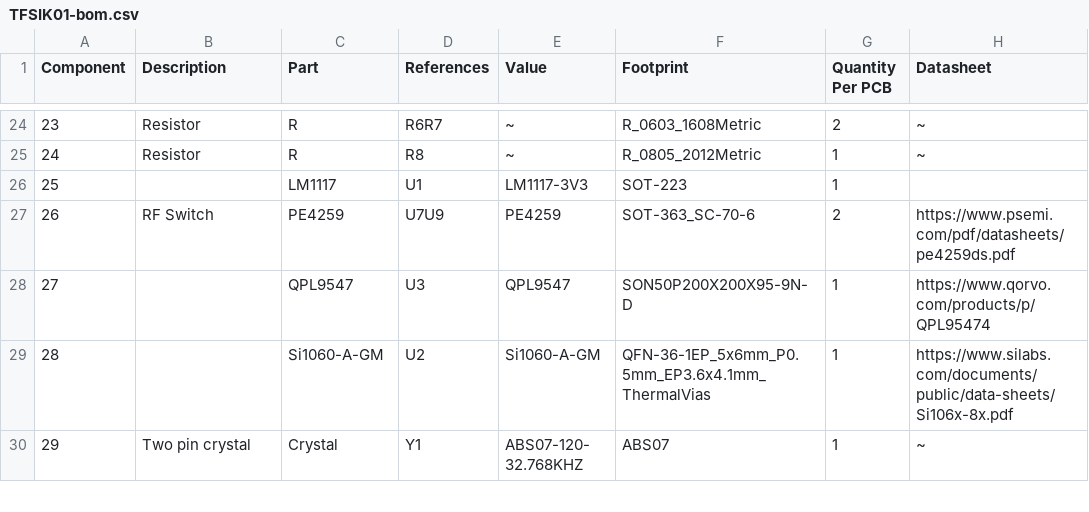
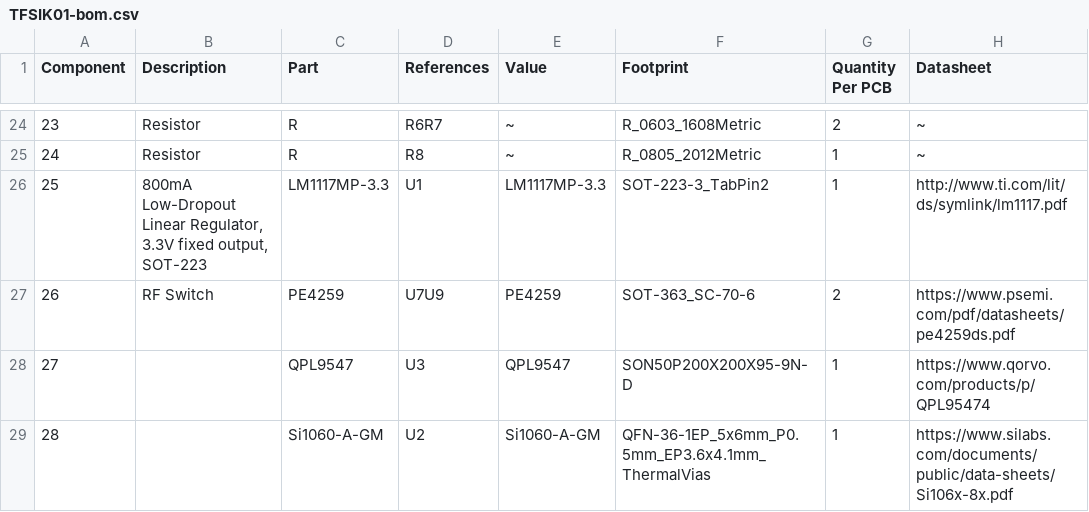
Before and after one commit to ThunderFly-aerospace/TFSIK01, a CSV file: hw/cam_profi/assembly/TFSIK01-bom.csv, drawn as a sheet; only a part is shown, gaps mark what is left out; the shorter side is filled out with more unchanged rows; the diff names each change by its address in the sheet, - before the commit and + after, or states it on an @@ line.

```diff
--- a/hw/cam_profi/assembly/TFSIK01-bom.csv
+++ b/hw/cam_profi/assembly/TFSIK01-bom.csv
-B26 (Description): (empty)
+B26 (Description): 800mA Low-Dropout Linear Regulator, 3.3V fixed output, SOT-223
-C26 (Part): LM1117
+C26 (Part): LM1117MP-3.3
-E26 (Value): LM1117-3V3
+E26 (Value): LM1117MP-3.3
-F26 (Footprint): SOT-223
+F26 (Footprint): SOT-223-3_TabPin2
-H26 (Datasheet): (empty)
+H26 (Datasheet): http://www.ti.com/lit/ds/symlink/lm1117.pdf
```
Also changed, not shown: hw/cam_profi/assembly/PnP/TFSIK01_cpl_both_pos.csv, hw/cam_profi/assembly/TFSIK01-bom_nogroup.csv, 37 other files.
